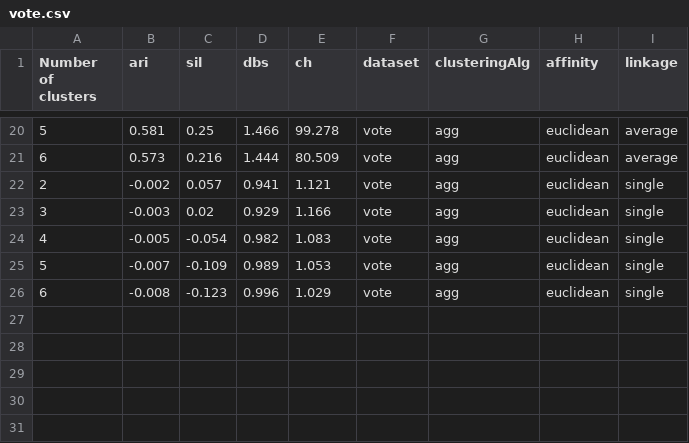
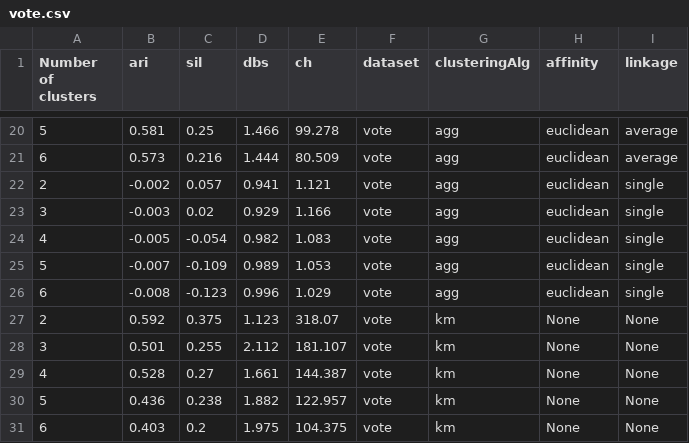
Before and after one commit to irdulus/IML-Project2, a CSV file: results/vote.csv, drawn as a sheet; only a part is shown, gaps mark what is left out; the diff names each change by its address in the sheet, - before the commit and + after, or states it on an @@ line.

```diff
--- a/results/vote.csv
+++ b/results/vote.csv
+row 27: 2 | 0.592 | 0.375 | 1.123 | 318.07 | vote | km | None | None
+row 28: 3 | 0.501 | 0.255 | 2.112 | 181.107 | vote | km | None | None
+row 29: 4 | 0.528 | 0.27 | 1.661 | 144.387 | vote | km | None | None
+row 30: 5 | 0.436 | 0.238 | 1.882 | 122.957 | vote | km | None | None
+row 31: 6 | 0.403 | 0.2 | 1.975 | 104.375 | vote | km | None | None
```
Also changed, not shown: results/hyp.csv, results/hyp_fa.csv, 18 other files.
